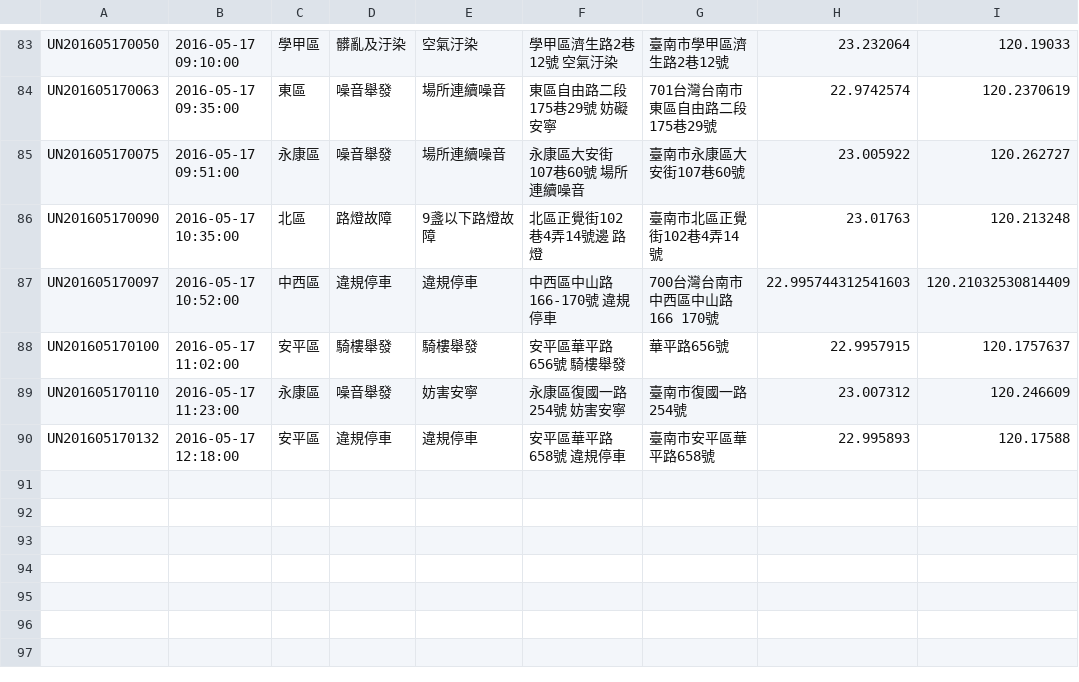
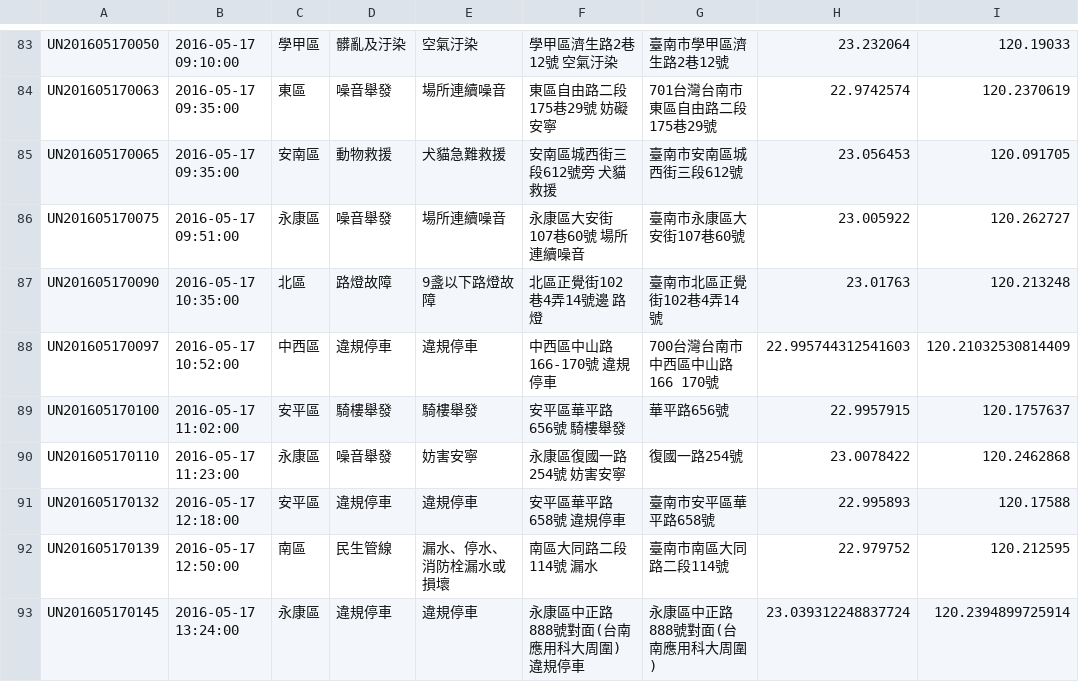
Before and after one commit to kiang/tainan_1999_map, a CSV file: data/2016/20.csv, drawn as a sheet; only a part is shown, gaps mark what is left out.

```diff
--- a/data/2016/20.csv
+++ b/data/2016/20.csv
@@ -84,2 +84,3 @@ UN201605170050,"2016-05-17 09:10:00",學甲區,髒亂及汙染,空氣汙染,"學
 UN201605170063,"2016-05-17 09:35:00",東區,噪音舉發,場所連續噪音,"東區自由路二段175巷29號 妨礙安寧",701台灣台南市東區自由路二段175巷29號,22.9742574,120.2370619
+UN201605170065,"2016-05-17 09:35:00",安南區,動物救援,犬貓急難救援,"安南區城西街三段612號旁 犬貓救援",臺南市安南區城西街三段612號,23.056453,120.091705
 UN201605170075,"2016-05-17 09:51:00",永康區,噪音舉發,場所連續噪音,"永康區大安街107巷60號 場所連續噪音",臺南市永康區大安街107巷60號,23.005922,120.262727
@@ -88,3 +89,5 @@ UN201605170097,"2016-05-17 10:52:00",中西區,違規停車,違規停車,"中西
 UN201605170100,"2016-05-17 11:02:00",安平區,騎樓舉發,騎樓舉發,"安平區華平路656號 騎樓舉發",華平路656號,22.9957915,120.1757637
-UN201605170110,"2016-05-17 11:23:00",永康區,噪音舉發,妨害安寧,"永康區復國一路254號 妨害安寧",臺南市復國一路254號,23.007312,120.246609
+UN201605170110,"2016-05-17 11:23:00",永康區,噪音舉發,妨害安寧,"永康區復國一路254號 妨害安寧",復國一路254號,23.0078422,120.2462868
 UN201605170132,"2016-05-17 12:18:00",安平區,違規停車,違規停車,"安平區華平路658號 違規停車",臺南市安平區華平路658號,22.995893,120.17588
+UN201605170139,"2016-05-17 12:50:00",南區,民生管線,漏水、停水、消防栓漏水或損壞,"南區大同路二段114號 漏水",臺南市南區大同路二段114號,22.979752,120.212595
+UN201605170145,"2016-05-17 13:24:00",永康區,違規停車,違規停車,"永康區中正路888號對面(台南應用科大周圍) 違規停車",永康區中正路888號對面(台南應用科大周圍),23.039312248837724,120.2394899725914
```
Also changed, not shown: 1 other file.
